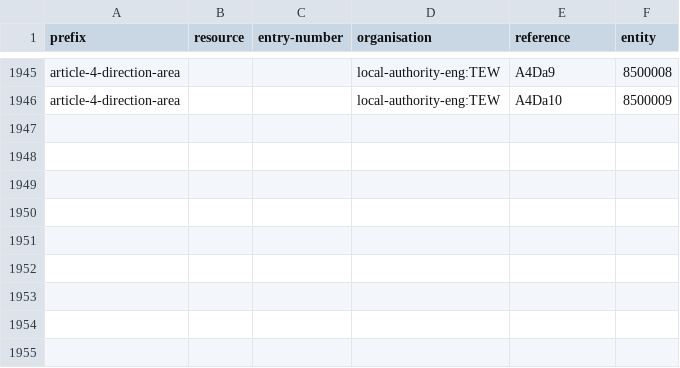
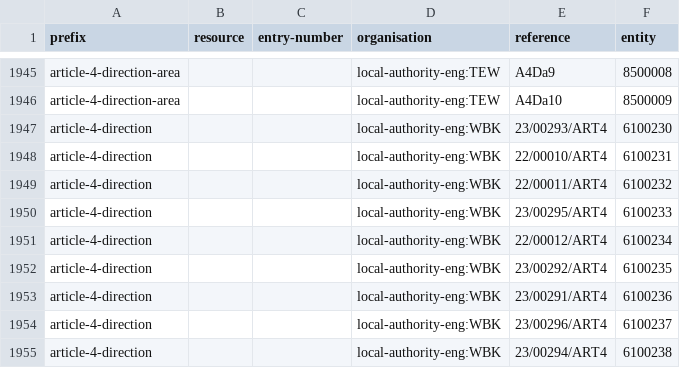
Before and after one commit to digital-land/article-4-direction-collection, a CSV file: pipeline/lookup.csv, drawn as a sheet; only a part is shown, gaps mark what is left out.

```diff
--- a/pipeline/lookup.csv
+++ b/pipeline/lookup.csv
@@ -1946 +1946,10 @@ article-4-direction-area,,,local-authority-eng:TEW,A4Da9,8500008
 article-4-direction-area,,,local-authority-eng:TEW,A4Da10,8500009
+article-4-direction,,,local-authority-eng:WBK,23/00293/ART4,6100230
+article-4-direction,,,local-authority-eng:WBK,22/00010/ART4,6100231
+article-4-direction,,,local-authority-eng:WBK,22/00011/ART4,6100232
+article-4-direction,,,local-authority-eng:WBK,23/00295/ART4,6100233
+article-4-direction,,,local-authority-eng:WBK,22/00012/ART4,6100234
+article-4-direction,,,local-authority-eng:WBK,23/00292/ART4,6100235
+article-4-direction,,,local-authority-eng:WBK,23/00291/ART4,6100236
+article-4-direction,,,local-authority-eng:WBK,23/00296/ART4,6100237
+article-4-direction,,,local-authority-eng:WBK,23/00294/ART4,6100238
```
Also changed, not shown: collection/endpoint.csv, collection/source.csv.
